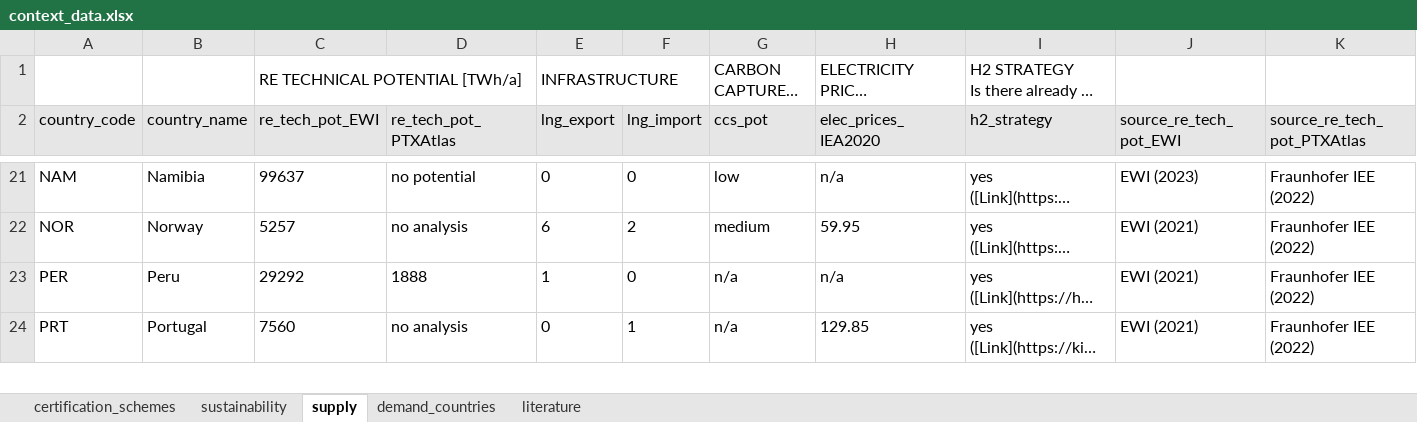
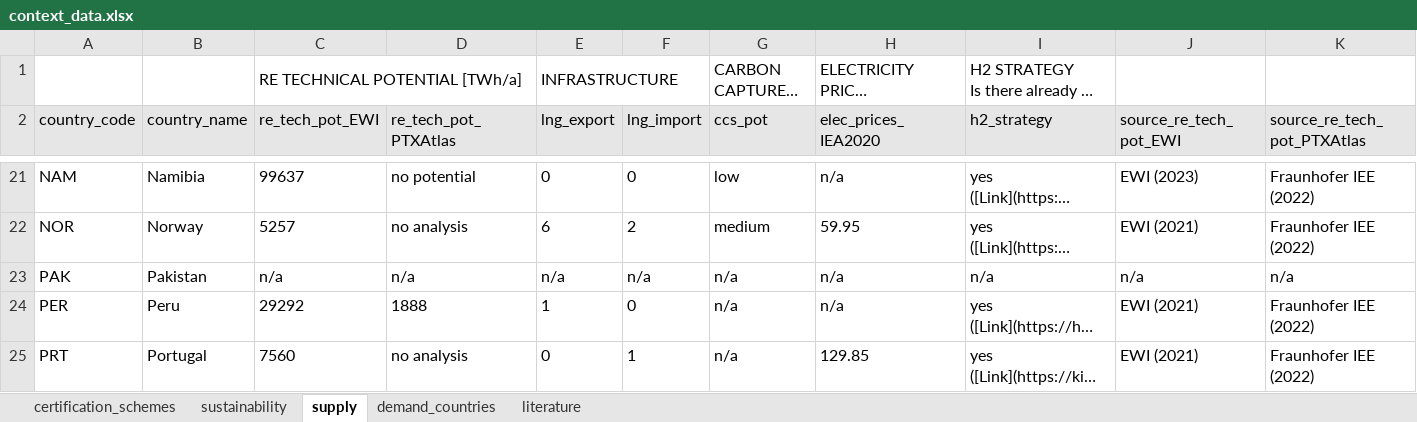
Before and after one commit to agoenergy/ptx-boa, an Excel workbook: data/context_data.xlsx, sheet supply, drawn as a sheet; only a part is shown, gaps mark what is left out; long unchanged cells end in …; values as stored, in another font and other column widths than the file's, no borders; conditional formats not drawn; rows hold the shown columns only; the diff names each change by its address in the sheet, - before the commit and + after, or states it on an @@ line.

Commit message:
add empty context data for Pakistan

```diff
--- a/data/context_data.xlsx (sheet supply)
+++ b/data/context_data.xlsx (sheet supply)
+row 23: PAK | Pakistan | n/a | n/a | n/a | n/a | n/a | n/a | n/a | n/a | n/a
```
